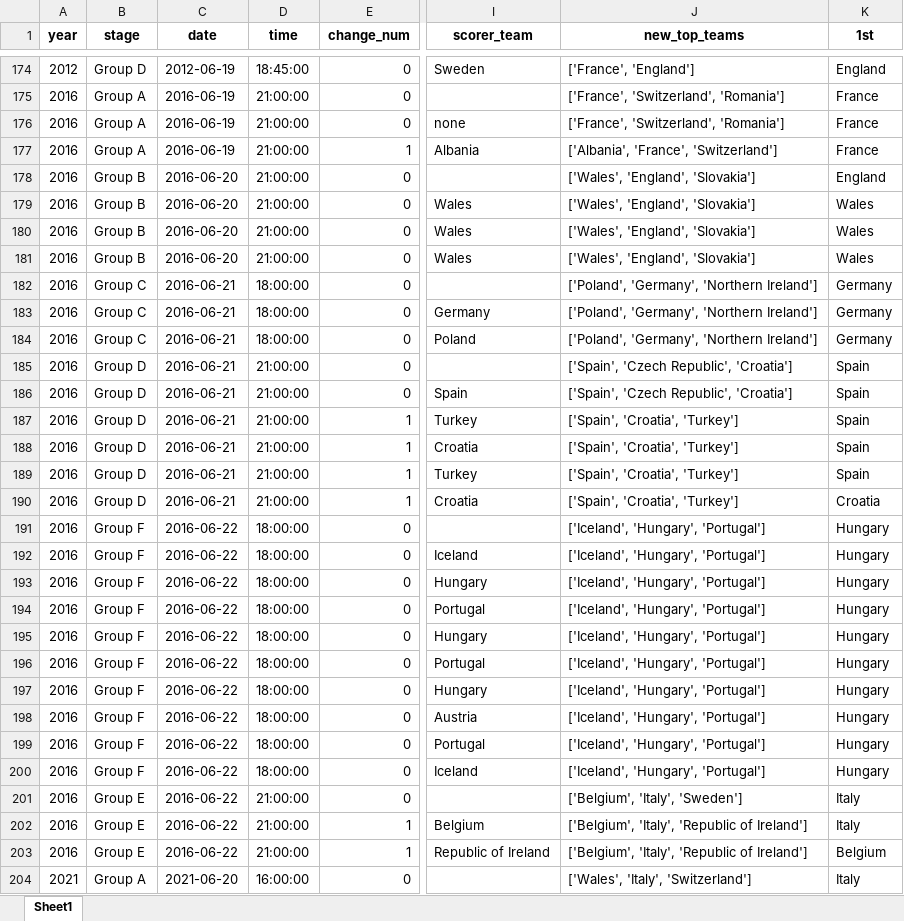
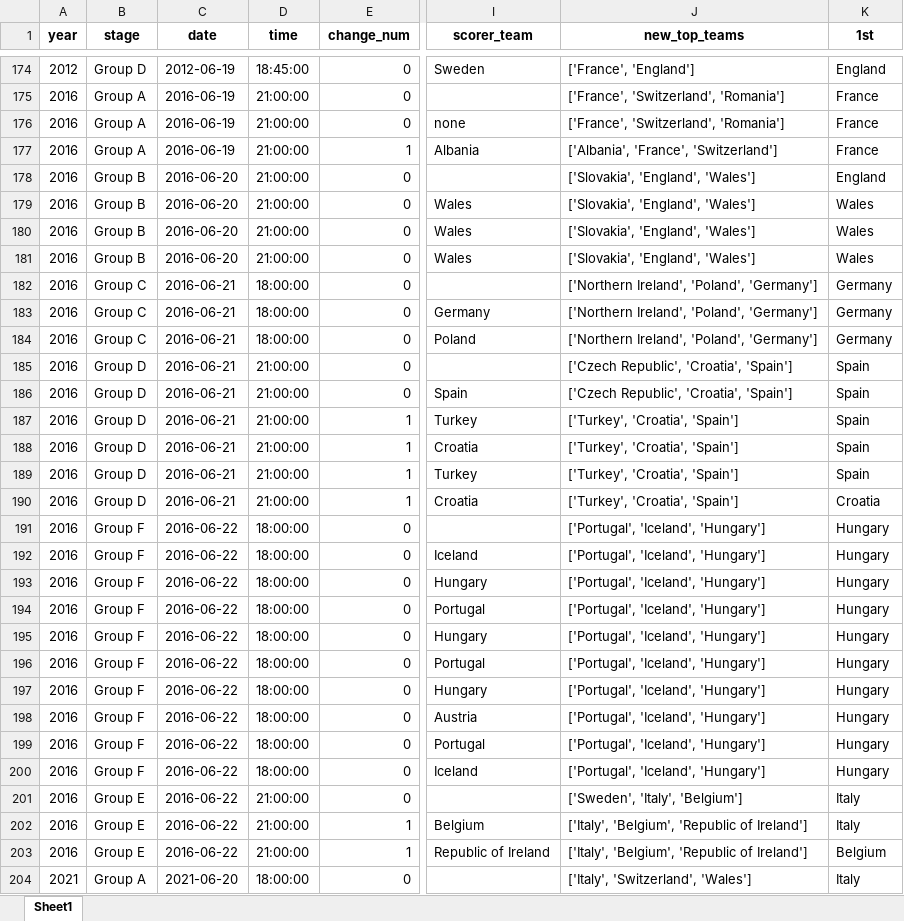
Before and after one commit to AEGDDI/tiebreak_wc, an Excel workbook: data/out/wiki/men/fifa/eu/standings_eu_fifa_men.xlsx, sheet Sheet1, drawn as a sheet; only a part is shown, gaps mark what is left out; values as stored, in another font and other column widths than the file's, no borders; the diff covers the shown part only; the diff names each change by its address in the sheet, - before the commit and + after, or states it on an @@ line.

```diff
--- a/data/out/wiki/men/fifa/eu/standings_eu_fifa_men.xlsx (sheet Sheet1)
+++ b/data/out/wiki/men/fifa/eu/standings_eu_fifa_men.xlsx (sheet Sheet1)
-J178:J181 (new_top_teams): ['Wales', 'England', 'Slovakia']
+J178:J181 (new_top_teams): ['Slovakia', 'England', 'Wales']
-J182:J184 (new_top_teams): ['Poland', 'Germany', 'Northern Ireland']
+J182:J184 (new_top_teams): ['Northern Ireland', 'Poland', 'Germany']
-J185:J186 (new_top_teams): ['Spain', 'Czech Republic', 'Croatia']
+J185:J186 (new_top_teams): ['Czech Republic', 'Croatia', 'Spain']
-J187:J190 (new_top_teams): ['Spain', 'Croatia', 'Turkey']
+J187:J190 (new_top_teams): ['Turkey', 'Croatia', 'Spain']
-J191:J200 (new_top_teams): ['Iceland', 'Hungary', 'Portugal']
+J191:J200 (new_top_teams): ['Portugal', 'Iceland', 'Hungary']
-J201 (new_top_teams): ['Belgium', 'Italy', 'Sweden']
+J201 (new_top_teams): ['Sweden', 'Italy', 'Belgium']
-J202:J203 (new_top_teams): ['Belgium', 'Italy', 'Republic of Ireland']
+J202:J203 (new_top_teams): ['Italy', 'Belgium', 'Republic of Ireland']
-D204 (time): 16:00:00
+D204 (time): 18:00:00
-J204 (new_top_teams): ['Wales', 'Italy', 'Switzerland']
+J204 (new_top_teams): ['Italy', 'Switzerland', 'Wales']
```
Also changed, not shown: 3 added rows, 3 removed rows and 220 edited cells elsewhere in this sheet, data/out/wiki/men/fifa/eu/mbm_eu_fifa.xlsx, data/out/wiki/men/fifa/eu/tb_eu_fifa_men.xlsx, 4 other files.
